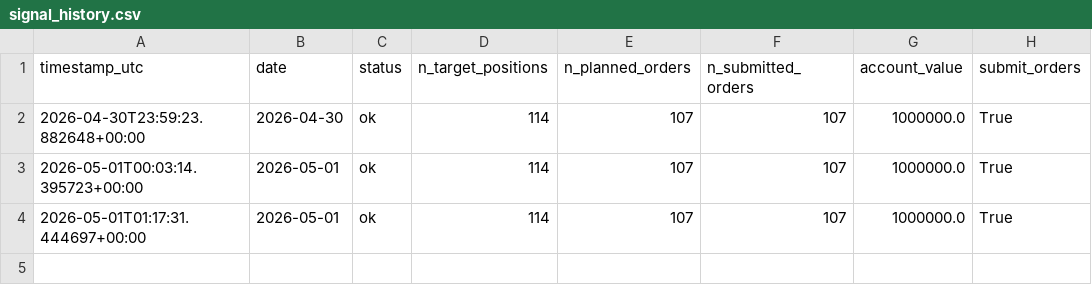
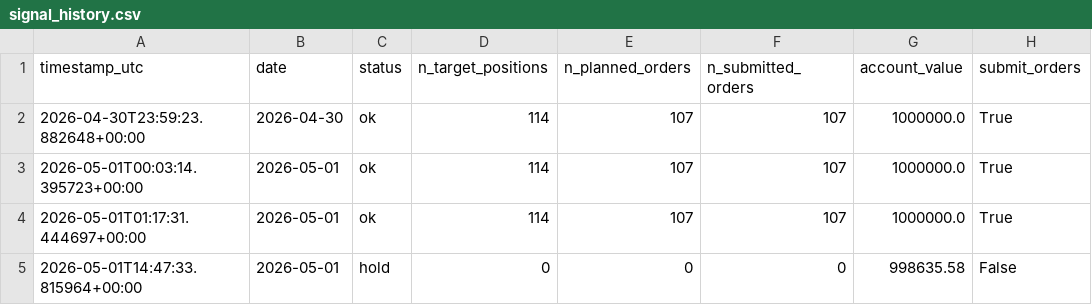
Before and after one commit to FinTechEntrepreneurldz/Model_B_Paper_Trading, a CSV file: logs/health/signal_history.csv, drawn as a sheet; the diff names each change by its address in the sheet, - before the commit and + after, or states it on an @@ line.

```diff
--- a/logs/health/signal_history.csv
+++ b/logs/health/signal_history.csv
+row 5: 2026-05-01T14:47:33.815964+00:00 | 2026-05-01 | hold | 0 | 0 | 0 | 998635.58 | False
```
Also changed, not shown: logs/decisions/decisions.csv, logs/decisions/latest_decision.csv, 7 other files.
